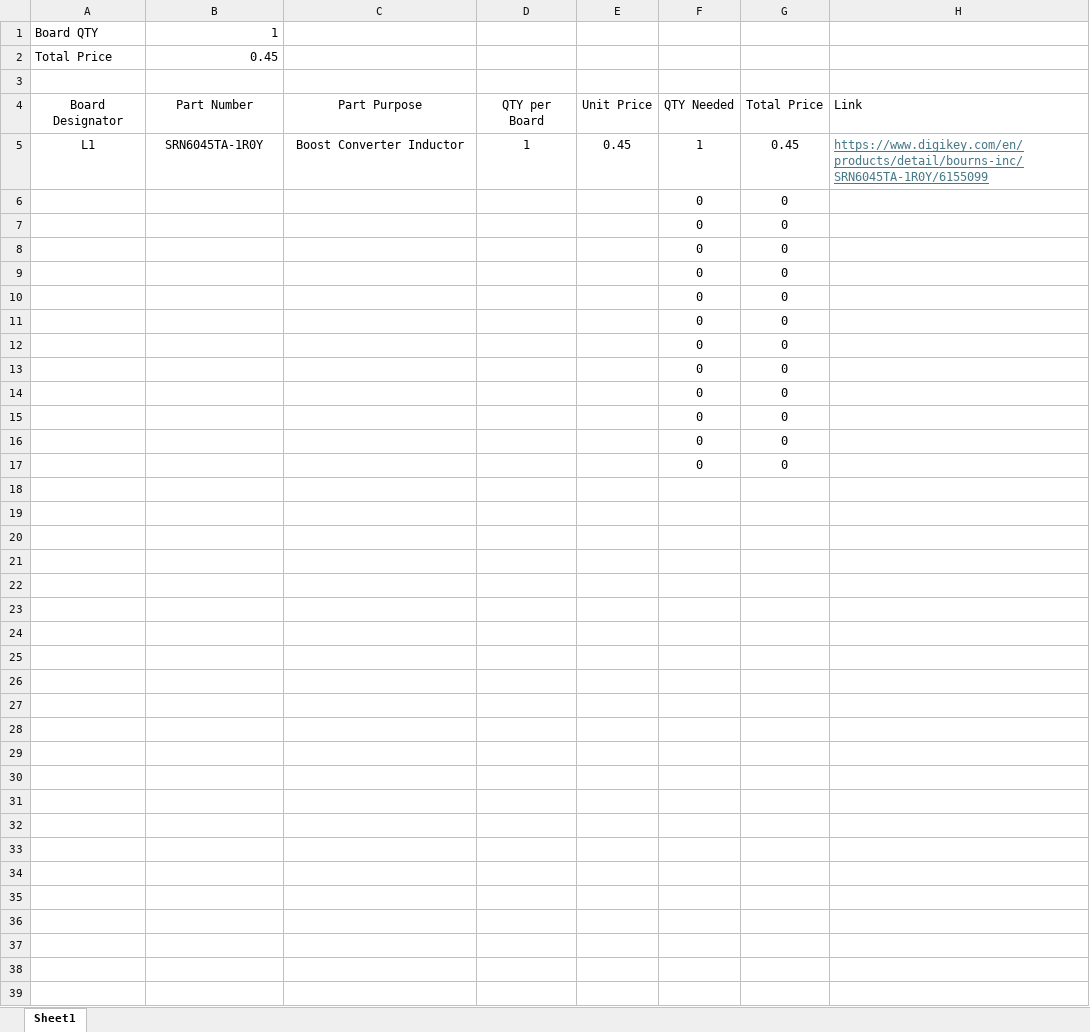
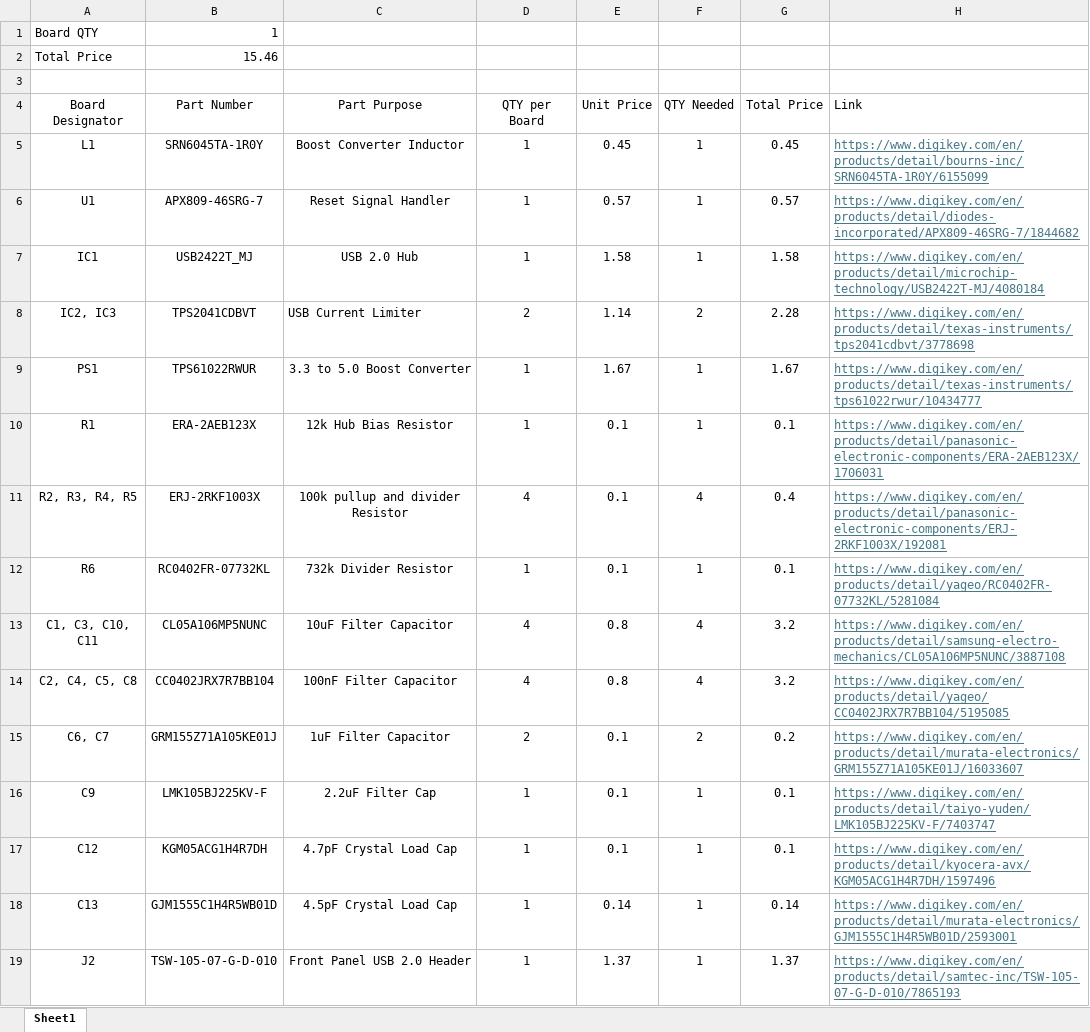
Before and after one commit to Supercookiegaming/M.2-to-USB, an Excel workbook: M.2 to USB V1.0/BOM M.2 to USB V1.0.xlsx, sheet Sheet1, drawn as a sheet; values as stored, in another font and other column widths than the file's, no borders; removed rows and columns are numbered as before the commit, all else as after; the diff names each change by its address in the sheet, - before the commit and + after, or states it on an @@ line.

Commit message:
Updated BOM
added all parts to BOM

```diff
--- a/M.2 to USB V1.0/BOM M.2 to USB V1.0.xlsx (sheet Sheet1)
+++ b/M.2 to USB V1.0/BOM M.2 to USB V1.0.xlsx (sheet Sheet1)
-B2 (Part Number): 0.45
+B2 (Part Number): 15.46
-row 6:  |  |  |  |  | 0 | 0
-row 7:  |  |  |  |  | 0 | 0
-row 8:  |  |  |  |  | 0 | 0
-row 9:  |  |  |  |  | 0 | 0
-row 10:  |  |  |  |  | 0 | 0
-row 11:  |  |  |  |  | 0 | 0
-row 12:  |  |  |  |  | 0 | 0
-row 13:  |  |  |  |  | 0 | 0
-row 14:  |  |  |  |  | 0 | 0
-row 15:  |  |  |  |  | 0 | 0
-row 16:  |  |  |  |  | 0 | 0
-row 17:  |  |  |  |  | 0 | 0
+row 6: U1 | APX809-46SRG-7 | Reset Signal Handler | 1 | 0.57 | 1 | 0.57 | https://www.digikey.com/en/products/detail/diodes-incorporated/APX809-46SRG-7/1844682
+row 7: IC1 | USB2422T_MJ | USB 2.0 Hub | 1 | 1.58 | 1 | 1.58 | https://www.digikey.com/en/products/detail/microchip-technology/USB2422T-MJ/4080184
+row 8: IC2, IC3 | TPS2041CDBVT | USB Current Limiter | 2 | 1.14 | 2 | 2.28 | https://www.digikey.com/en/products/detail/texas-instruments/tps2041cdbvt/3778698
+row 9: PS1 | TPS61022RWUR | 3.3 to 5.0 Boost Converter | 1 | 1.67 | 1 | 1.67 | https://www.digikey.com/en/products/detail/texas-instruments/tps61022rwur/10434777
+row 10: R1 | ERA-2AEB123X | 12k Hub Bias Resistor | 1 | 0.1 | 1 | 0.1 | https://www.digikey.com/en/products/detail/panasonic-electronic-components/ERA-2AEB123X/1706031
+row 11: R2, R3, R4, R5 | ERJ-2RKF1003X | 100k pullup and divider Resistor | 4 | 0.1 | 4 | 0.4 | https://www.digikey.com/en/products/detail/panasonic-electronic-components/ERJ-2RKF1003X/192081
+row 12: R6 | RC0402FR-07732KL | 732k Divider Resistor | 1 | 0.1 | 1 | 0.1 | https://www.digikey.com/en/products/detail/yageo/RC0402FR-07732KL/5281084
+row 13: C1, C3, C10, C11 | CL05A106MP5NUNC | 10uF Filter Capacitor | 4 | 0.8 | 4 | 3.2 | https://www.digikey.com/en/products/detail/samsung-electro-mechanics/CL05A106MP5NUNC/3887108
+row 14: C2, C4, C5, C8 | CC0402JRX7R7BB104 | 100nF Filter Capacitor | 4 | 0.8 | 4 | 3.2 | https://www.digikey.com/en/products/detail/yageo/CC0402JRX7R7BB104/5195085
+row 15: C6, C7 | GRM155Z71A105KE01J | 1uF Filter Capacitor | 2 | 0.1 | 2 | 0.2 | https://www.digikey.com/en/products/detail/murata-electronics/GRM155Z71A105KE01J/16033607
+row 16: C9 | LMK105BJ225KV-F | 2.2uF Filter Cap | 1 | 0.1 | 1 | 0.1 | https://www.digikey.com/en/products/detail/taiyo-yuden/LMK105BJ225KV-F/7403747
+row 17: C12 | KGM05ACG1H4R7DH | 4.7pF Crystal Load Cap | 1 | 0.1 | 1 | 0.1 | https://www.digikey.com/en/products/detail/kyocera-avx/KGM05ACG1H4R7DH/1597496
+row 18: C13 | GJM1555C1H4R5WB01D | 4.5pF Crystal Load Cap | 1 | 0.14 | 1 | 0.14 | https://www.digikey.com/en/products/detail/murata-electronics/GJM1555C1H4R5WB01D/2593001
+row 19: J2 | TSW-105-07-G-D-010 | Front Panel USB 2.0 Header | 1 | 1.37 | 1 | 1.37 | https://www.digikey.com/en/products/detail/samtec-inc/TSW-105-07-G-D-010/7865193
```
Also changed, not shown: 2 other files.
